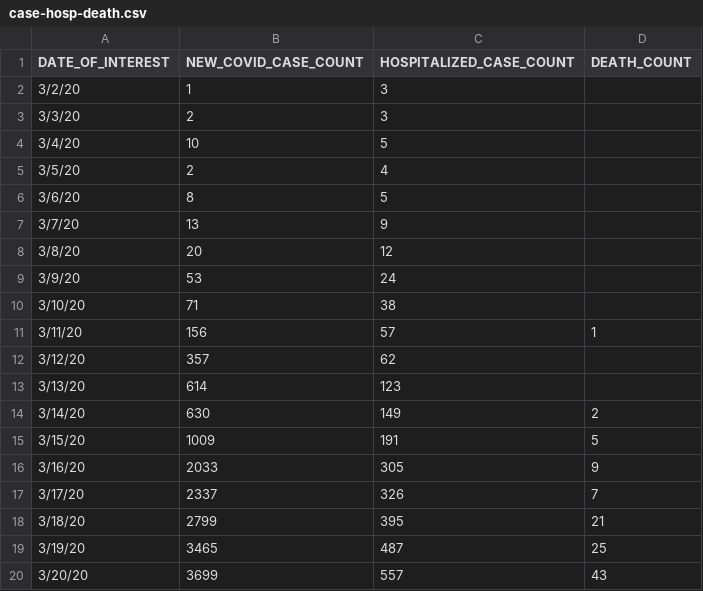
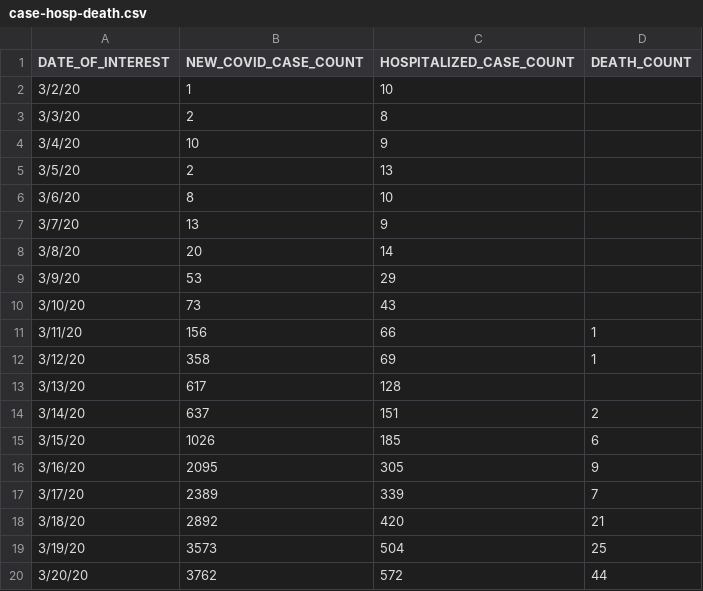
Before and after one commit to carlos-afonso/COVID-19, a CSV file: data/nyc-health-github/case-hosp-death.csv, drawn as a sheet; only a part is shown; the diff covers the shown part only.

Commit message:
updates NYC data

```diff
--- a/data/nyc-health-github/case-hosp-death.csv
+++ b/data/nyc-health-github/case-hosp-death.csv
@@ -1,20 +1,20 @@
 DATE_OF_INTEREST,NEW_COVID_CASE_COUNT,HOSPITALIZED_CASE_COUNT,DEATH_COUNT
-3/2/20,1,3,
-3/3/20,2,3,
-3/4/20,10,5,
-3/5/20,2,4,
-3/6/20,8,5,
+3/2/20,1,10,
+3/3/20,2,8,
+3/4/20,10,9,
+3/5/20,2,13,
+3/6/20,8,10,
 3/7/20,13,9,
-3/8/20,20,12,
-3/9/20,53,24,
-3/10/20,71,38,
-3/11/20,156,57,1
-3/12/20,357,62,
-3/13/20,614,123,
-3/14/20,630,149,2
-3/15/20,1009,191,5
-3/16/20,2033,305,9
-3/17/20,2337,326,7
-3/18/20,2799,395,21
-3/19/20,3465,487,25
-3/20/20,3699,557,43
+3/8/20,20,14,
+3/9/20,53,29,
+3/10/20,73,43,
+3/11/20,156,66,1
+3/12/20,358,69,1
+3/13/20,617,128,
+3/14/20,637,151,2
+3/15/20,1026,185,6
+3/16/20,2095,305,9
+3/17/20,2389,339,7
+3/18/20,2892,420,21
+3/19/20,3573,504,25
+3/20/20,3762,572,44
```
Also changed, not shown: 1 added row and 51 edited cells elsewhere in this file, data/nyc-health-github/by-age.csv, data/nyc-health-github/tests-by-zcta.csv, 3 other files.
